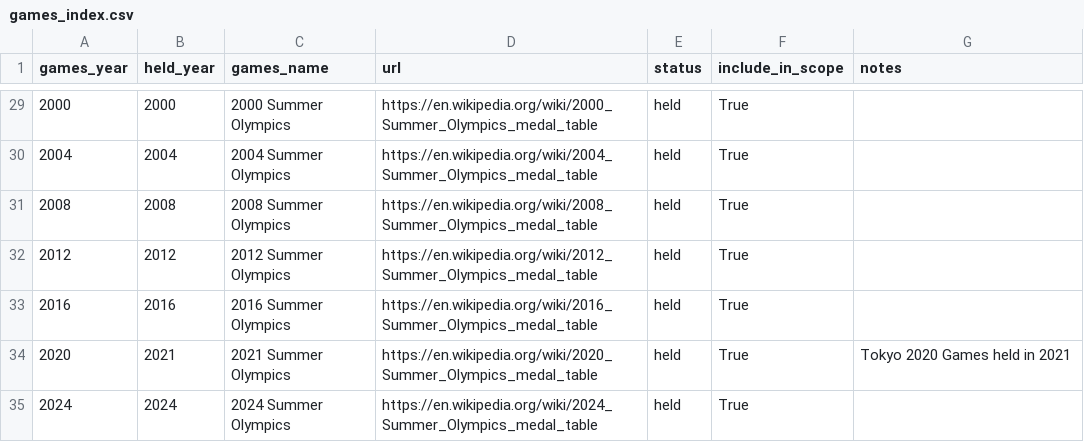
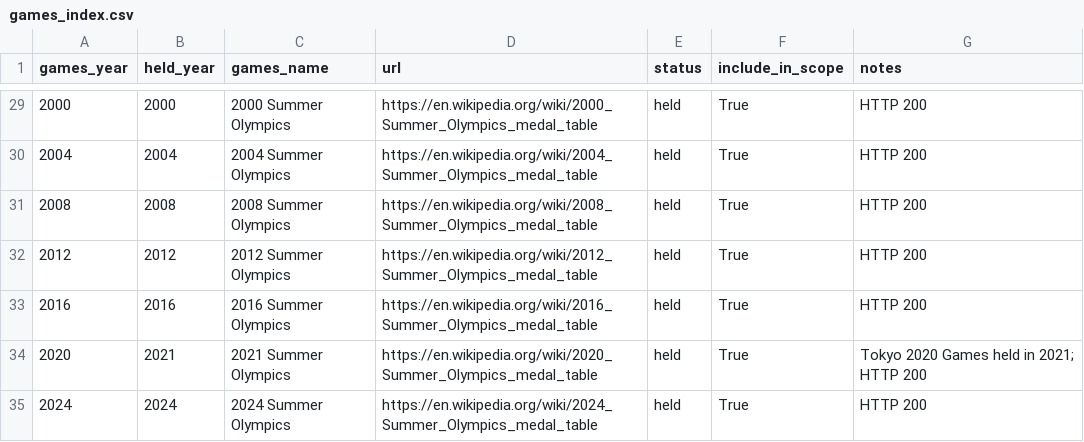
Before and after one commit to MohammedAhmed-01/Olympic_Games_Medals-Country_Indicators, a CSV file: project7/data/interim/games_index.csv, drawn as a sheet; only a part is shown, gaps mark what is left out; the diff covers the shown part only.

```diff
--- a/project7/data/interim/games_index.csv
+++ b/project7/data/interim/games_index.csv
@@ -29,7 +29,7 @@ games_year,held_year,games_name,url,status,include_in_scope,notes
-2000,2000,2000 Summer Olympics,https://en.wikipedia.org/wiki/2000_Summer_Olympics_medal_table,held,True,
-2004,2004,2004 Summer Olympics,https://en.wikipedia.org/wiki/2004_Summer_Olympics_medal_table,held,True,
-2008,2008,2008 Summer Olympics,https://en.wikipedia.org/wiki/2008_Summer_Olympics_medal_table,held,True,
-2012,2012,2012 Summer Olympics,https://en.wikipedia.org/wiki/2012_Summer_Olympics_medal_table,held,True,
-2016,2016,2016 Summer Olympics,https://en.wikipedia.org/wiki/2016_Summer_Olympics_medal_table,held,True,
-2020,2021,2021 Summer Olympics,https://en.wikipedia.org/wiki/2020_Summer_Olympics_medal_table,held,True,Tokyo 2020 Games held in 2021
-2024,2024,2024 Summer Olympics,https://en.wikipedia.org/wiki/2024_Summer_Olympics_medal_table,held,True,
+2000,2000,2000 Summer Olympics,https://en.wikipedia.org/wiki/2000_Summer_Olympics_medal_table,held,True,HTTP 200
+2004,2004,2004 Summer Olympics,https://en.wikipedia.org/wiki/2004_Summer_Olympics_medal_table,held,True,HTTP 200
+2008,2008,2008 Summer Olympics,https://en.wikipedia.org/wiki/2008_Summer_Olympics_medal_table,held,True,HTTP 200
+2012,2012,2012 Summer Olympics,https://en.wikipedia.org/wiki/2012_Summer_Olympics_medal_table,held,True,HTTP 200
+2016,2016,2016 Summer Olympics,https://en.wikipedia.org/wiki/2016_Summer_Olympics_medal_table,held,True,HTTP 200
+2020,2021,2021 Summer Olympics,https://en.wikipedia.org/wiki/2020_Summer_Olympics_medal_table,held,True,Tokyo 2020 Games held in 2021; HTTP 200
+2024,2024,2024 Summer Olympics,https://en.wikipedia.org/wiki/2024_Summer_Olympics_medal_table,held,True,HTTP 200
```
Also changed, not shown: 27 edited cells elsewhere in this file, 1 other file.
